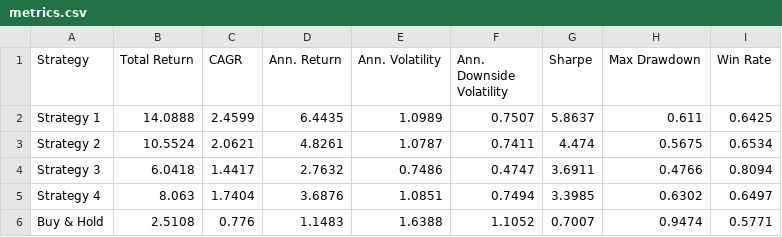
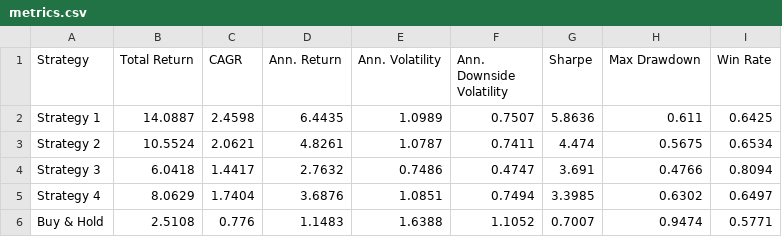
Before and after one commit to dof-studio/SPYDL1D, a CSV file: metrics.csv, drawn as a sheet.

```diff
--- a/metrics.csv
+++ b/metrics.csv
@@ -1,6 +1,6 @@
 Strategy,Total Return,CAGR,Ann. Return,Ann. Volatility,Ann. Downside Volatility,Sharpe,Max Drawdown,Win Rate
-Strategy 1,14.0888,2.4599,6.4435,1.0989,0.7507,5.8637,0.611,0.6425
+Strategy 1,14.0887,2.4598,6.4435,1.0989,0.7507,5.8636,0.611,0.6425
 Strategy 2,10.5524,2.0621,4.8261,1.0787,0.7411,4.474,0.5675,0.6534
-Strategy 3,6.0418,1.4417,2.7632,0.7486,0.4747,3.6911,0.4766,0.8094
-Strategy 4,8.063,1.7404,3.6876,1.0851,0.7494,3.3985,0.6302,0.6497
+Strategy 3,6.0418,1.4417,2.7632,0.7486,0.4747,3.691,0.4766,0.8094
+Strategy 4,8.0629,1.7404,3.6876,1.0851,0.7494,3.3985,0.6302,0.6497
 Buy & Hold,2.5108,0.776,1.1483,1.6388,1.1052,0.7007,0.9474,0.5771
```
Also changed, not shown: 1 other file.
